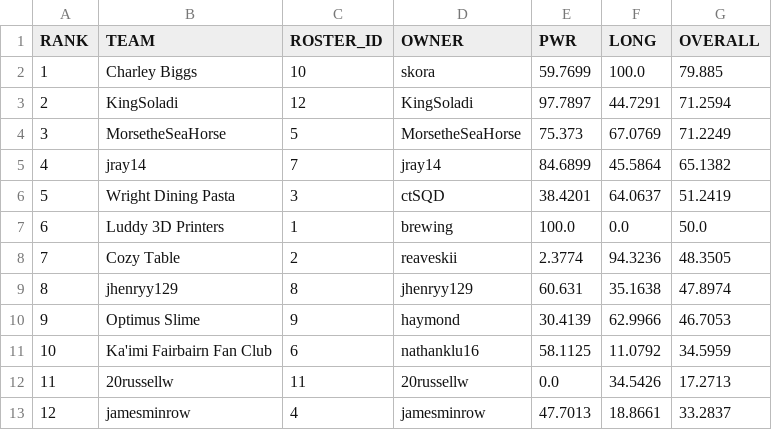
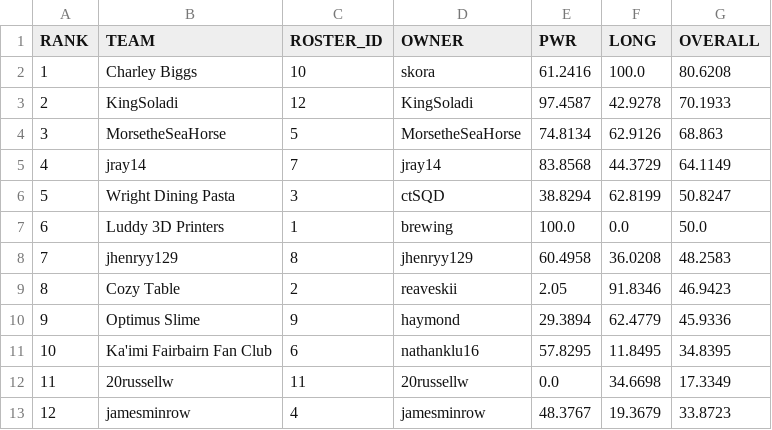
Before and after one commit to le-pantman/dynasty-power-rankings, a CSV file: reports/2026/week_2_csv/week_2_overall.csv, drawn as a sheet.

```diff
--- a/reports/2026/week_2_csv/week_2_overall.csv
+++ b/reports/2026/week_2_csv/week_2_overall.csv
@@ -1,13 +1,13 @@
 RANK,TEAM,ROSTER_ID,OWNER,PWR,LONG,OVERALL
-1,Charley Biggs,10,skora,59.7699,100.0,79.885
-2,KingSoladi,12,KingSoladi,97.7897,44.7291,71.2594
-3,MorsetheSeaHorse,5,MorsetheSeaHorse,75.373,67.0769,71.2249
-4,jray14,7,jray14,84.6899,45.5864,65.1382
-5,Wright Dining Pasta,3,ctSQD,38.4201,64.0637,51.2419
+1,Charley Biggs,10,skora,61.2416,100.0,80.6208
+2,KingSoladi,12,KingSoladi,97.4587,42.9278,70.1933
+3,MorsetheSeaHorse,5,MorsetheSeaHorse,74.8134,62.9126,68.863
+4,jray14,7,jray14,83.8568,44.3729,64.1149
+5,Wright Dining Pasta,3,ctSQD,38.8294,62.8199,50.8247
 6,Luddy 3D Printers,1,brewing,100.0,0.0,50.0
-7,Cozy Table,2,reaveskii,2.3774,94.3236,48.3505
-8,jhenryy129,8,jhenryy129,60.631,35.1638,47.8974
-9,Optimus Slime,9,haymond,30.4139,62.9966,46.7053
-10,Ka'imi Fairbairn Fan Club,6,nathanklu16,58.1125,11.0792,34.5959
-11,20russellw,11,20russellw,0.0,34.5426,17.2713
-12,jamesminrow,4,jamesminrow,47.7013,18.8661,33.2837
+7,jhenryy129,8,jhenryy129,60.4958,36.0208,48.2583
+8,Cozy Table,2,reaveskii,2.05,91.8346,46.9423
+9,Optimus Slime,9,haymond,29.3894,62.4779,45.9336
+10,Ka'imi Fairbairn Fan Club,6,nathanklu16,57.8295,11.8495,34.8395
+11,20russellw,11,20russellw,0.0,34.6698,17.3349
+12,jamesminrow,4,jamesminrow,48.3767,19.3679,33.8723
```
Also changed, not shown: reports/2026/week_2_csv/week_2_long.csv, reports/2026/week_2_csv/week_2_pwr.csv, 1 other file.
